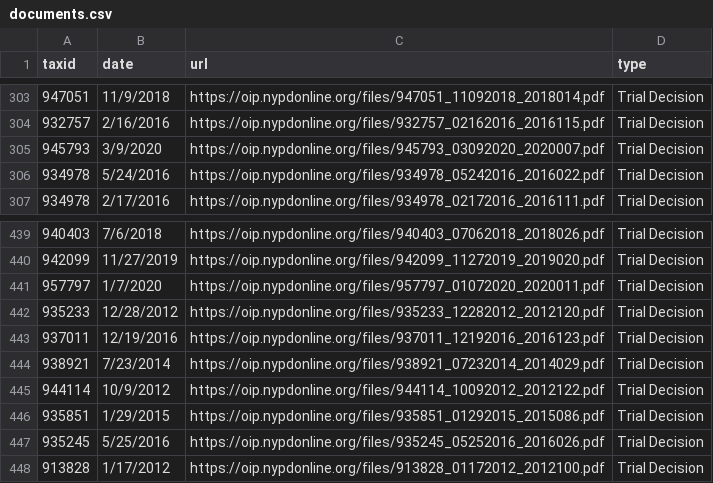
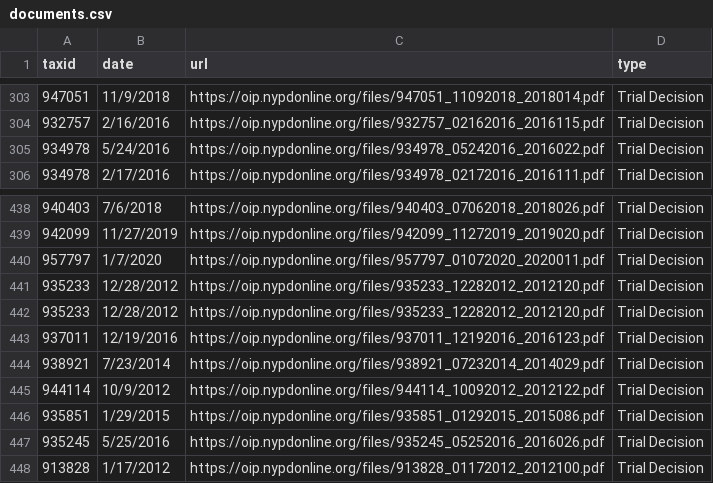
Before and after one commit to ryanwatkins/nypd-officer-profiles, a CSV file: documents.csv, drawn as a sheet; only a part is shown, gaps mark what is left out; removed rows and columns are numbered as before the commit, all else as after; the diff names each change by its address in the sheet, - before the commit and + after, or states it on an @@ line.

```diff
--- a/documents.csv
+++ b/documents.csv
-row 305: 945793 | 3/9/2020 | https://oip.nypdonline.org/files/945793_03092020_2020007.pdf | Trial Decision
+row 441: 935233 | 12/28/2012 | https://oip.nypdonline.org/files/935233_12282012_2012120.pdf | Trial Decision
```
Also changed, not shown: discipline.csv, 27 other files.
